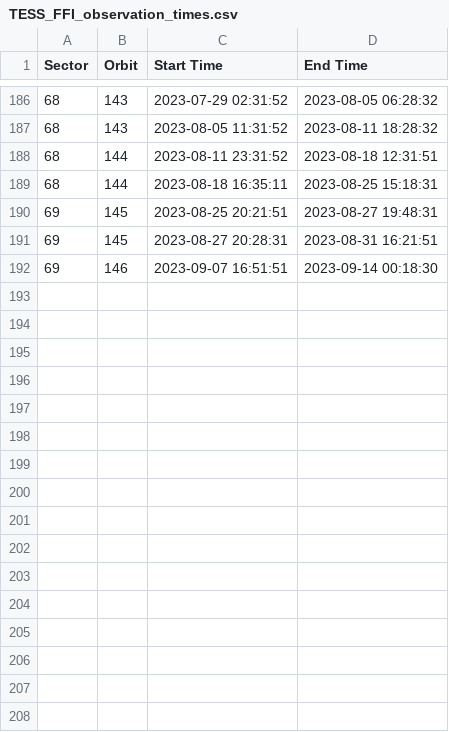
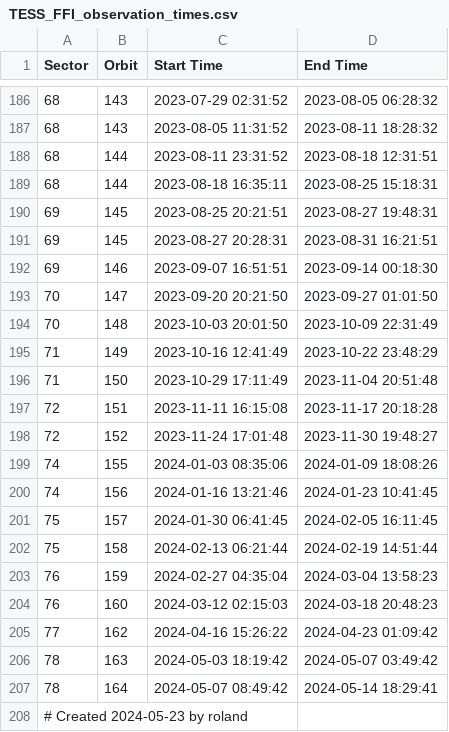
Before and after one commit to jorgemarpa/tess-asteroid-ml, a CSV file: data/support/TESS_FFI_observation_times.csv, drawn as a sheet; only a part is shown, gaps mark what is left out; the diff names each change by its address in the sheet, - before the commit and + after, or states it on an @@ line.

```diff
--- a/data/support/TESS_FFI_observation_times.csv
+++ b/data/support/TESS_FFI_observation_times.csv
+row 193: 70 | 147 | 2023-09-20 20:21:50 | 2023-09-27 01:01:50
+row 194: 70 | 148 | 2023-10-03 20:01:50 | 2023-10-09 22:31:49
+row 195: 71 | 149 | 2023-10-16 12:41:49 | 2023-10-22 23:48:29
+row 196: 71 | 150 | 2023-10-29 17:11:49 | 2023-11-04 20:51:48
+row 197: 72 | 151 | 2023-11-11 16:15:08 | 2023-11-17 20:18:28
+row 198: 72 | 152 | 2023-11-24 17:01:48 | 2023-11-30 19:48:27
+row 199: 74 | 155 | 2024-01-03 08:35:06 | 2024-01-09 18:08:26
+row 200: 74 | 156 | 2024-01-16 13:21:46 | 2024-01-23 10:41:45
+row 201: 75 | 157 | 2024-01-30 06:41:45 | 2024-02-05 16:11:45
+row 202: 75 | 158 | 2024-02-13 06:21:44 | 2024-02-19 14:51:44
+row 203: 76 | 159 | 2024-02-27 04:35:04 | 2024-03-04 13:58:23
+row 204: 76 | 160 | 2024-03-12 02:15:03 | 2024-03-18 20:48:23
+row 205: 77 | 162 | 2024-04-16 15:26:22 | 2024-04-23 01:09:42
+row 206: 78 | 163 | 2024-05-03 18:19:42 | 2024-05-07 03:49:42
+row 207: 78 | 164 | 2024-05-07 08:49:42 | 2024-05-14 18:29:41
+row 208: # Created 2024-05-23 by roland
```
Also changed, not shown: 2 other files.
